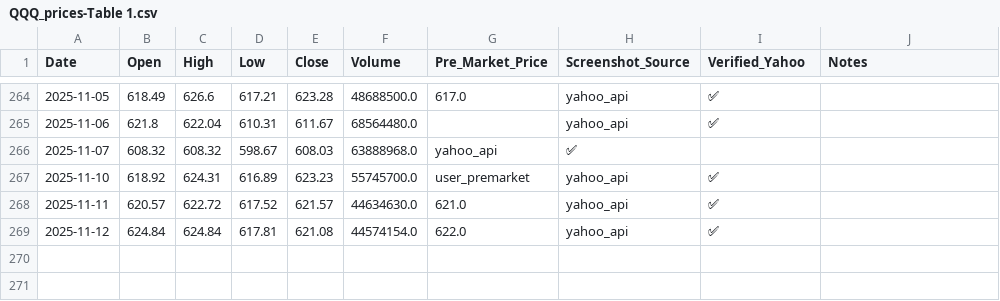
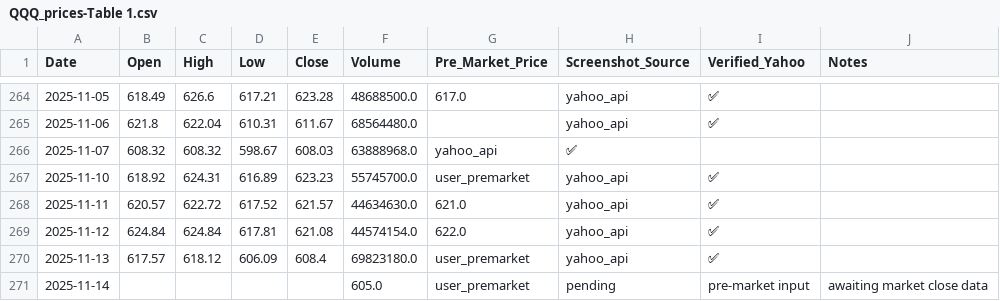
Before and after one commit to jaysean1/investment, a CSV file: 03_prices_all/QQQ_prices-Table 1.csv, drawn as a sheet; only a part is shown, gaps mark what is left out.

```diff
--- a/03_prices_all/QQQ_prices-Table 1.csv
+++ b/03_prices_all/QQQ_prices-Table 1.csv
@@ -269 +269,3 @@ Date,Open,High,Low,Close,Volume,Pre_Market_Price,Screenshot_Source,Verified_Yaho
 2025-11-12,624.84,624.84,617.81,621.08,44574154.0,622.0,yahoo_api,✅,
+2025-11-13,617.57,618.12,606.09,608.4,69823180.0,user_premarket,yahoo_api,✅,
+2025-11-14,,,,,605.0,user_premarket,pending,pre-market input, awaiting market close data
```
Also changed, not shown: 03_prices_all/GLD_prices-Table 1.csv, 03_prices_all/MSFT_prices-Table 1.csv, 4 other files.
